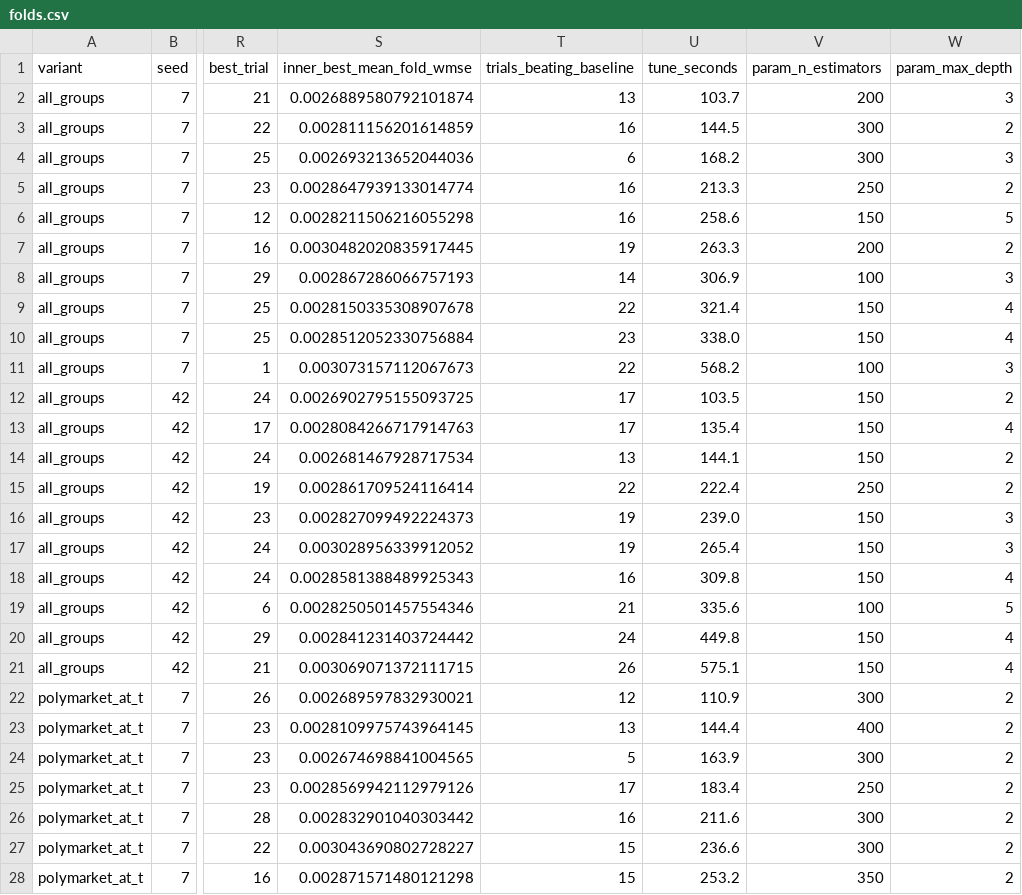
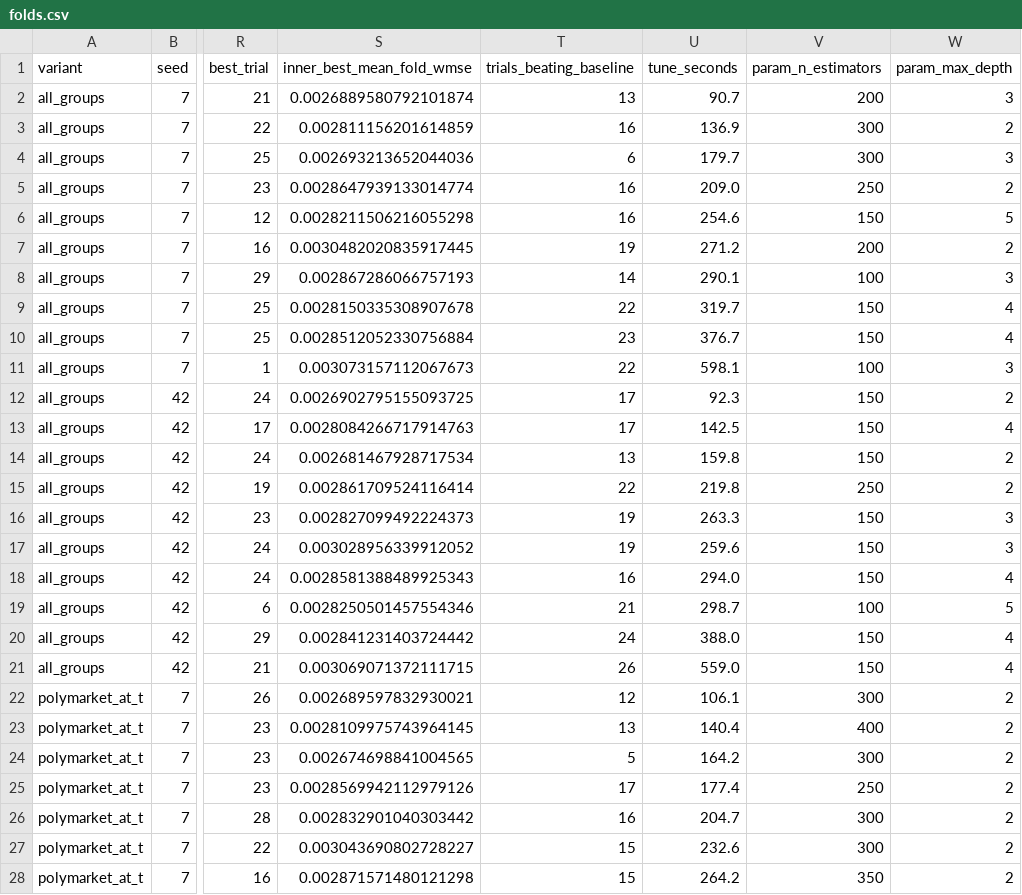
Before and after one commit to Acusick1/odds, a CSV file: experiments/results/retail_ev_nested_tuning/folds.csv, drawn as a sheet; only a part is shown, gaps mark what is left out; the diff covers the shown part only; the diff names each change by its address in the sheet, - before the commit and + after, or states it on an @@ line.

```diff
--- a/experiments/results/retail_ev_nested_tuning/folds.csv
+++ b/experiments/results/retail_ev_nested_tuning/folds.csv
-U2 (tune_seconds): 103.7
+U2 (tune_seconds): 90.7
-U3 (tune_seconds): 144.5
+U3 (tune_seconds): 136.9
-U4 (tune_seconds): 168.2
+U4 (tune_seconds): 179.7
-U5 (tune_seconds): 213.3
+U5 (tune_seconds): 209.0
-U6 (tune_seconds): 258.6
+U6 (tune_seconds): 254.6
-U7 (tune_seconds): 263.3
+U7 (tune_seconds): 271.2
-U8 (tune_seconds): 306.9
+U8 (tune_seconds): 290.1
-U9 (tune_seconds): 321.4
+U9 (tune_seconds): 319.7
-U10 (tune_seconds): 338.0
+U10 (tune_seconds): 376.7
-U11 (tune_seconds): 568.2
+U11 (tune_seconds): 598.1
-U12 (tune_seconds): 103.5
+U12 (tune_seconds): 92.3
-U13 (tune_seconds): 135.4
+U13 (tune_seconds): 142.5
-U14 (tune_seconds): 144.1
+U14 (tune_seconds): 159.8
-U15 (tune_seconds): 222.4
+U15 (tune_seconds): 219.8
-U16 (tune_seconds): 239.0
+U16 (tune_seconds): 263.3
-U17 (tune_seconds): 265.4
+U17 (tune_seconds): 259.6
-U18 (tune_seconds): 309.8
+U18 (tune_seconds): 294.0
-U19 (tune_seconds): 335.6
+U19 (tune_seconds): 298.7
-U20 (tune_seconds): 449.8
+U20 (tune_seconds): 388.0
-U21 (tune_seconds): 575.1
+U21 (tune_seconds): 559.0
-U22 (tune_seconds): 110.9
+U22 (tune_seconds): 106.1
-U23 (tune_seconds): 144.4
+U23 (tune_seconds): 140.4
-U24 (tune_seconds): 163.9
+U24 (tune_seconds): 164.2
-U25 (tune_seconds): 183.4
+U25 (tune_seconds): 177.4
-U26 (tune_seconds): 211.6
+U26 (tune_seconds): 204.7
-U27 (tune_seconds): 236.6
+U27 (tune_seconds): 232.6
-U28 (tune_seconds): 253.2
+U28 (tune_seconds): 264.2
```
Also changed, not shown: 33 edited cells elsewhere in this file, experiments/results/retail_ev_nested_tuning/bonferroni.csv, experiments/results/retail_ev_nested_tuning/trials.csv, 4 other files.
